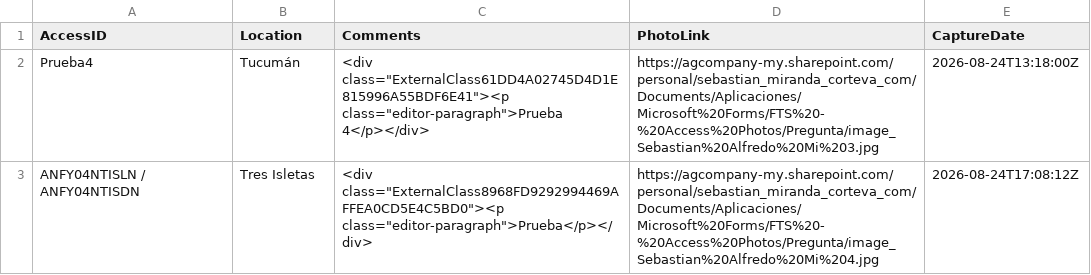
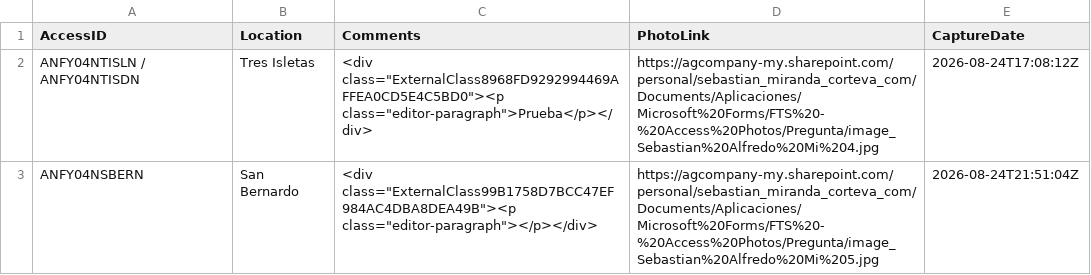
Before and after one commit to LAAR-TESTING-AR/field-trial-map, a CSV file: AccessPhotos.csv, drawn as a sheet; removed rows and columns are numbered as before the commit, all else as after; the diff names each change by its address in the sheet, - before the commit and + after, or states it on an @@ line.

Commit message:
Actualizacion automatica de AccessPhotos.csv desde SharePoint

```diff
--- a/AccessPhotos.csv
+++ b/AccessPhotos.csv
-row 2: Prueba4 | Tucumán | <div class="ExternalClass61DD4A02745D4D1E815996A55BDF6E41"><p class="editor-paragraph">Prueba 4</p></div> | https://agcompany-my.sharepoint.com/personal/sebastian_miranda_corteva_com/Documents/Aplicaciones/Microsoft%20Forms/FTS%20-%20Access%20Photos/Pregunta/image_Sebastian%20Alfredo%20Mi%203.jpg | 2026-08-24T13:18:00Z
+row 3: ANFY04NSBERN | San Bernardo | <div class="ExternalClass99B1758D7BCC47EF984AC4DBA8DEA49B"><p class="editor-paragraph"></p></div> | https://agcompany-my.sharepoint.com/personal/sebastian_miranda_corteva_com/Documents/Aplicaciones/Microsoft%20Forms/FTS%20-%20Access%20Photos/Pregunta/image_Sebastian%20Alfredo%20Mi%205.jpg | 2026-08-24T21:51:04Z
```
